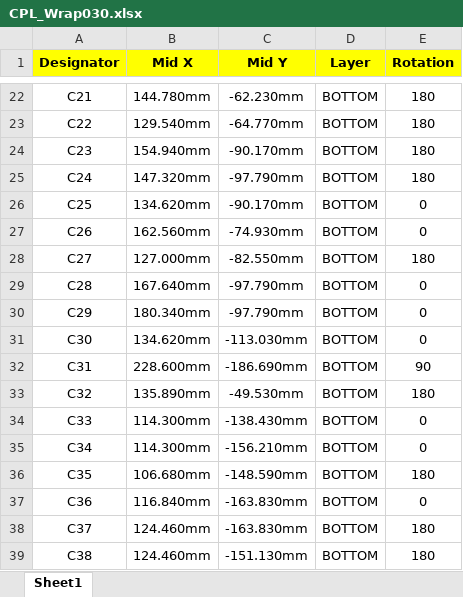
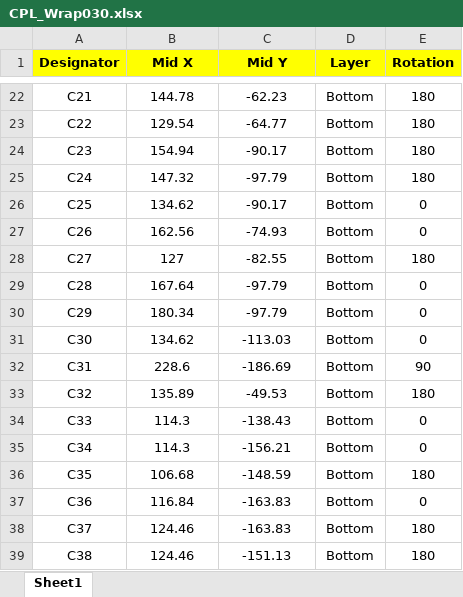
Before and after one commit to techav-homebrew/Wrap030-ATX, an Excel workbook: ITX-Mainboard/Wrap030-ITX/ProductionFiles/CPL_Wrap030.xlsx, sheet Sheet1, drawn as a sheet; only a part is shown, gaps mark what is left out; values as stored, in another font and other column widths than the file's, no borders; the diff covers the shown part only; the diff names each change by its address in the sheet, - before the commit and + after, or states it on an @@ line.

```diff
--- a/ITX-Mainboard/Wrap030-ITX/ProductionFiles/CPL_Wrap030.xlsx (sheet Sheet1)
+++ b/ITX-Mainboard/Wrap030-ITX/ProductionFiles/CPL_Wrap030.xlsx (sheet Sheet1)
-B22 (Mid X): 144.780mm
+B22 (Mid X): 144.78
-C22 (Mid Y): -62.230mm
+C22 (Mid Y): -62.23
-D22:D39 (Layer): BOTTOM
+D22:D39 (Layer): Bottom
-B23 (Mid X): 129.540mm
+B23 (Mid X): 129.54
-C23 (Mid Y): -64.770mm
+C23 (Mid Y): -64.77
-B24 (Mid X): 154.940mm
+B24 (Mid X): 154.94
-C24 (Mid Y): -90.170mm
+C24 (Mid Y): -90.17
-B25 (Mid X): 147.320mm
+B25 (Mid X): 147.32
-C25 (Mid Y): -97.790mm
+C25 (Mid Y): -97.79
-B26 (Mid X): 134.620mm
+B26 (Mid X): 134.62
-C26 (Mid Y): -90.170mm
+C26 (Mid Y): -90.17
-B27 (Mid X): 162.560mm
+B27 (Mid X): 162.56
-C27 (Mid Y): -74.930mm
+C27 (Mid Y): -74.93
-B28 (Mid X): 127.000mm
+B28 (Mid X): 127
-C28 (Mid Y): -82.550mm
+C28 (Mid Y): -82.55
-B29 (Mid X): 167.640mm
+B29 (Mid X): 167.64
-C29:C30 (Mid Y): -97.790mm
+C29:C30 (Mid Y): -97.79
-B30 (Mid X): 180.340mm
+B30 (Mid X): 180.34
-B31 (Mid X): 134.620mm
+B31 (Mid X): 134.62
-C31 (Mid Y): -113.030mm
+C31 (Mid Y): -113.03
-B32 (Mid X): 228.600mm
+B32 (Mid X): 228.6
-C32 (Mid Y): -186.690mm
+C32 (Mid Y): -186.69
-B33 (Mid X): 135.890mm
+B33 (Mid X): 135.89
-C33 (Mid Y): -49.530mm
+C33 (Mid Y): -49.53
-B34:B35 (Mid X): 114.300mm
+B34:B35 (Mid X): 114.3
-C34 (Mid Y): -138.430mm
+C34 (Mid Y): -138.43
-C35 (Mid Y): -156.210mm
+C35 (Mid Y): -156.21
-B36 (Mid X): 106.680mm
+B36 (Mid X): 106.68
-C36 (Mid Y): -148.590mm
+C36 (Mid Y): -148.59
-B37 (Mid X): 116.840mm
+B37 (Mid X): 116.84
-C37:C38 (Mid Y): -163.830mm
+C37:C38 (Mid Y): -163.83
-B38:B39 (Mid X): 124.460mm
+B38:B39 (Mid X): 124.46
-C39 (Mid Y): -151.130mm
+C39 (Mid Y): -151.13
```
Also changed, not shown: 78 added rows and 252 edited cells elsewhere in this sheet, ITX-Mainboard/Wrap030-ITX/ProductionFiles/BOM_Wrap030.xlsx, 33 other files.
